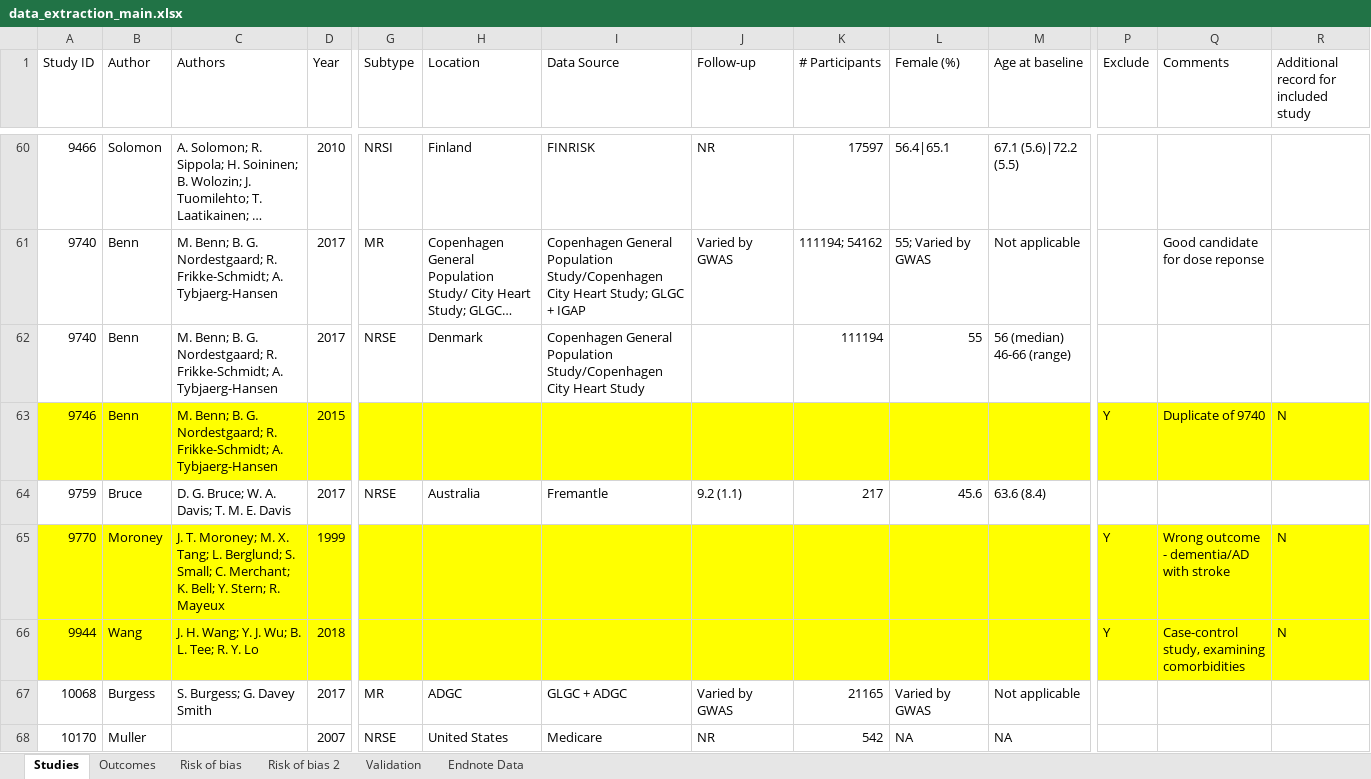
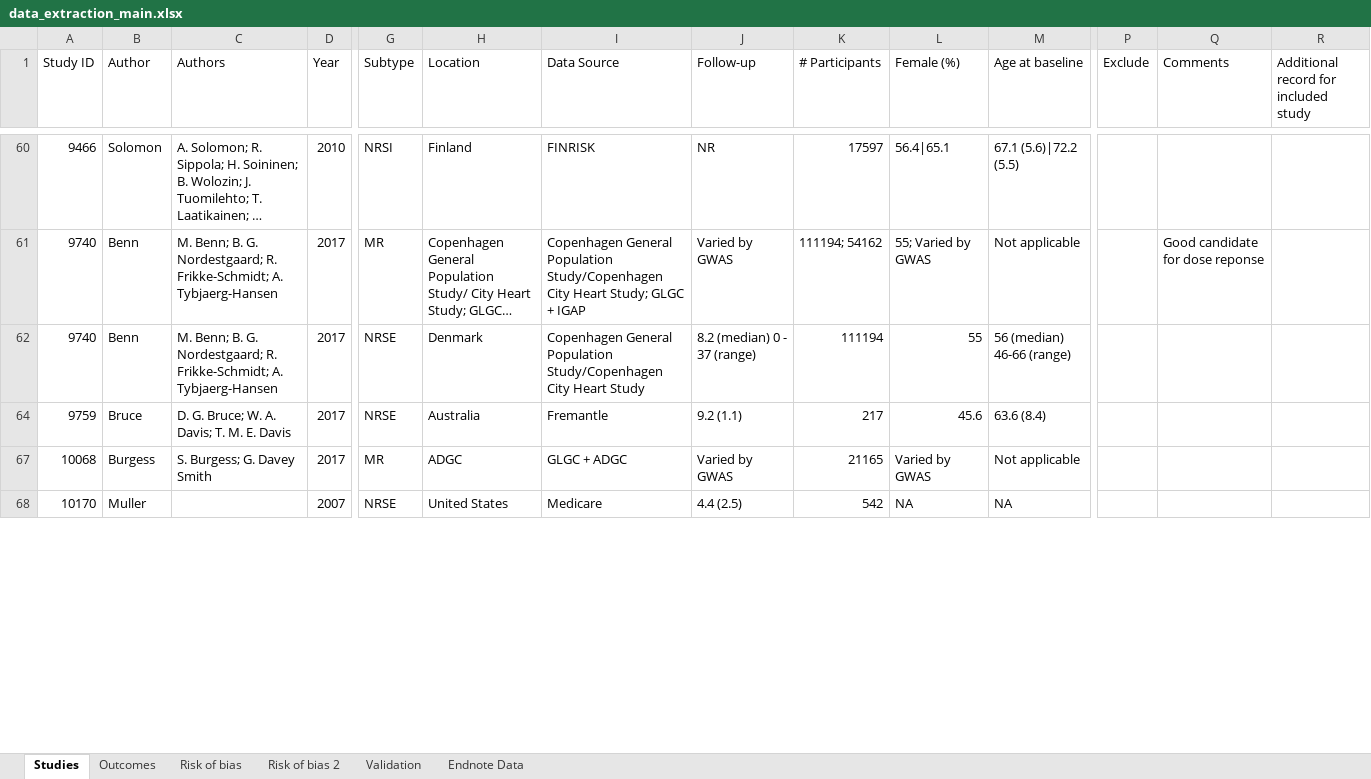
Before and after one commit to mcguinlu/thesis, an Excel workbook: data/sys-rev/data_extraction_main.xlsx, sheet Studies, drawn as a sheet; only a part is shown, gaps mark what is left out; long unchanged cells end in …; values as stored, in another font and other column widths than the file's, no borders; rows hold the shown columns only; the diff covers the shown part only; the diff names each change by its address in the sheet, - before the commit and + after, or states it on an @@ line.

Commit message:
Added additional duration of follow-up column to table

```diff
--- a/data/sys-rev/data_extraction_main.xlsx (sheet Studies)
+++ b/data/sys-rev/data_extraction_main.xlsx (sheet Studies)
-J62 (Follow-up): (empty)
+J62 (Follow-up): 8.2 (median) 0 - 37 (range)
@@ row 63 hidden: 9746 | Benn | M. Benn; B. G. Nordestgaard; R. Frikke-Schmidt; A. Tybjaerg-Hansen | 2015 |  |  |  |  |  |  |  | Y | Duplicate of 9740 | N @@
@@ row 65 hidden: 9770 | Moroney | J. T. Moroney; M. X. Tang; L. Berglund; S. Small; C. Merchant; K. Bell; Y. Stern; R. Mayeux | 1999 |  |  |  |  |  |  |  | Y | Wrong outcome - dementia/AD with stroke | N @@
@@ row 66 hidden: 9944 | Wang | J. H. Wang; Y. J. Wu; B. L. Tee; R. Y. Lo | 2018 |  |  |  |  |  |  |  | Y | Case-control study, examining comorbidities | N @@
-J68 (Follow-up): NR
+J68 (Follow-up): 4.4 (2.5)
```
Also changed, not shown: 60 hidden or unhidden rows and 60 edited cells elsewhere in this sheet, sheet Outcomes, 2 other files.
